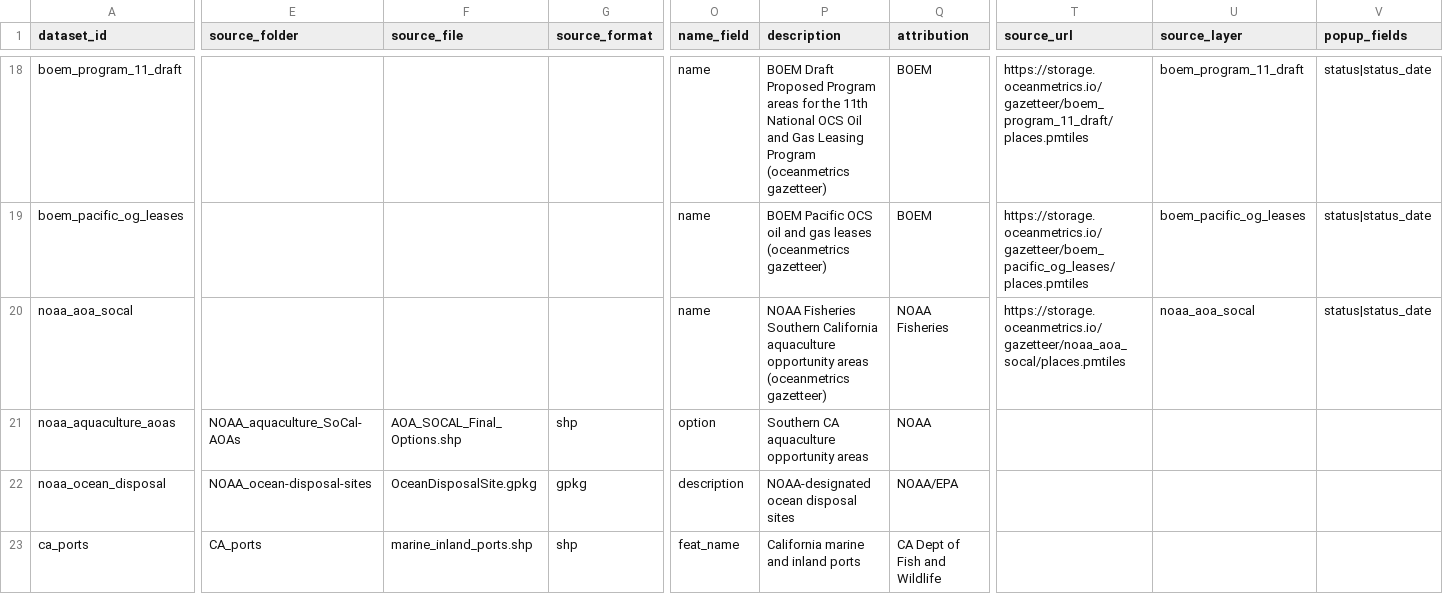
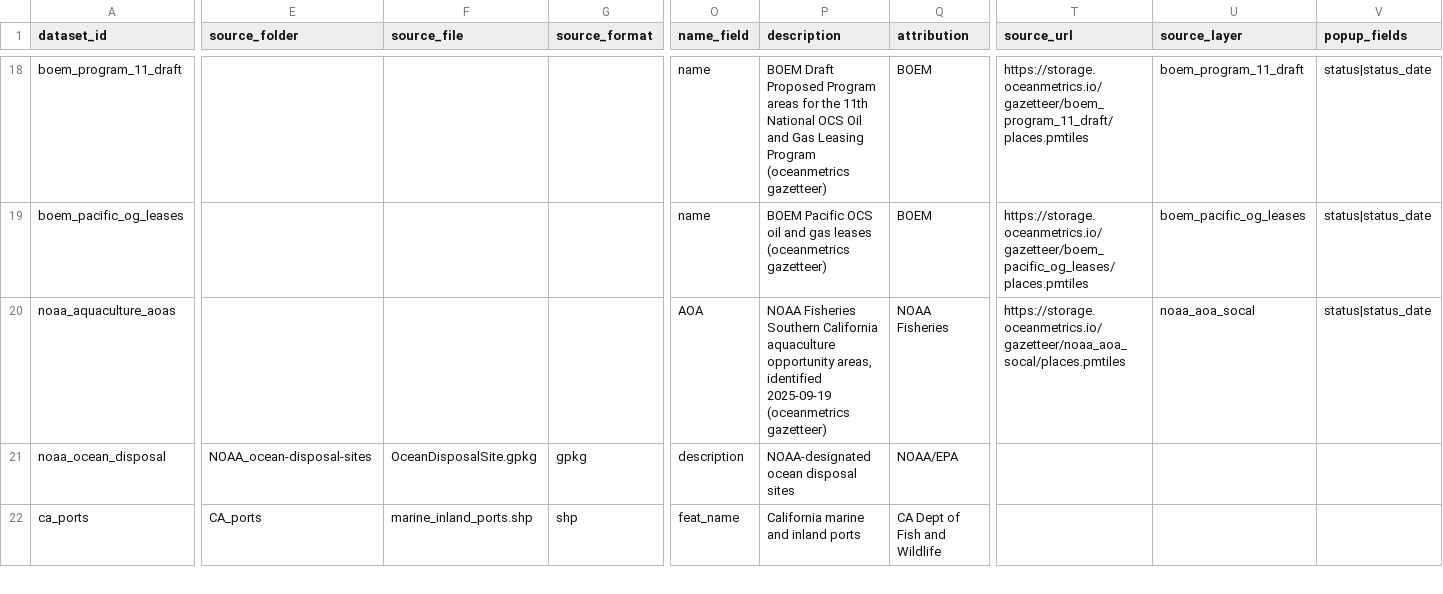
Before and after one commit to CalCOFI/workflows, a CSV file: metadata/spatial_layers.csv, drawn as a sheet; only a part is shown, gaps mark what is left out; removed rows and columns are numbered as before the commit, all else as after; rows hold the shown columns only; the diff names each change by its address in the sheet, - before the commit and + after, or states it on an @@ line.

```diff
--- a/metadata/spatial_layers.csv
+++ b/metadata/spatial_layers.csv
-row 20: noaa_aoa_socal |  |  |  | name | NOAA Fisheries Southern California aquaculture opportunity areas (oceanmetrics gazetteer) | NOAA Fisheries | https://storage.oceanmetrics.io/gazetteer/noaa_aoa_socal/places.pmtiles | noaa_aoa_socal | status|status_date
-E20 (source_folder): NOAA_aquaculture_SoCal-AOAs
+E20 (source_folder): (empty)
-F20 (source_file): AOA_SOCAL_Final_Options.shp
+F20 (source_file): (empty)
-G20 (source_format): shp
+G20 (source_format): (empty)
-O20 (name_field): option
+O20 (name_field): AOA
-P20 (description): Southern CA aquaculture opportunity areas
+P20 (description): NOAA Fisheries Southern California aquaculture opportunity areas, identified 2025-09-19 (oceanmetrics gazetteer)
-Q20 (attribution): NOAA
+Q20 (attribution): NOAA Fisheries
-T20 (source_url): (empty)
+T20 (source_url): https://storage.oceanmetrics.io/gazetteer/noaa_aoa_socal/places.pmtiles
-U20 (source_layer): (empty)
+U20 (source_layer): noaa_aoa_socal
-V20 (popup_fields): (empty)
+V20 (popup_fields): status|status_date
```
Also changed, not shown: 1 other file.
